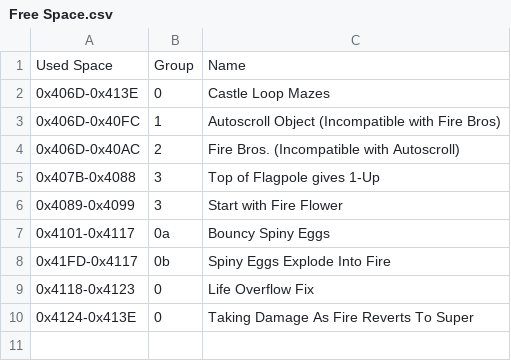
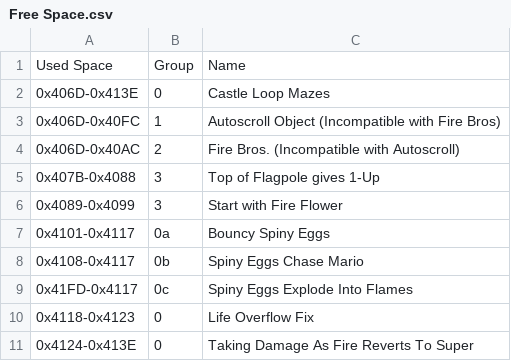
Before and after one commit to Coolcord/Level-Headed, a CSV file: SMB1/Research_Docs/Free Space.csv, drawn as a sheet.

Commit message:
Fixed a bug that caused the chase Mario spiny egg behavior to make Koopas chase Mario as well

```diff
--- a/SMB1/Research_Docs/Free Space.csv
+++ b/SMB1/Research_Docs/Free Space.csv
@@ -7,3 +7,4 @@ Used Space,Group,Name
 0x4101-0x4117,0a,Bouncy Spiny Eggs
-0x41FD-0x4117,0b,Spiny Eggs Explode Into Fire
+0x4108-0x4117,0b,Spiny Eggs Chase Mario
+0x41FD-0x4117,0c,Spiny Eggs Explode Into Flames
 0x4118-0x4123,0,Life Overflow Fix
```
Also changed, not shown: 1 other file.
